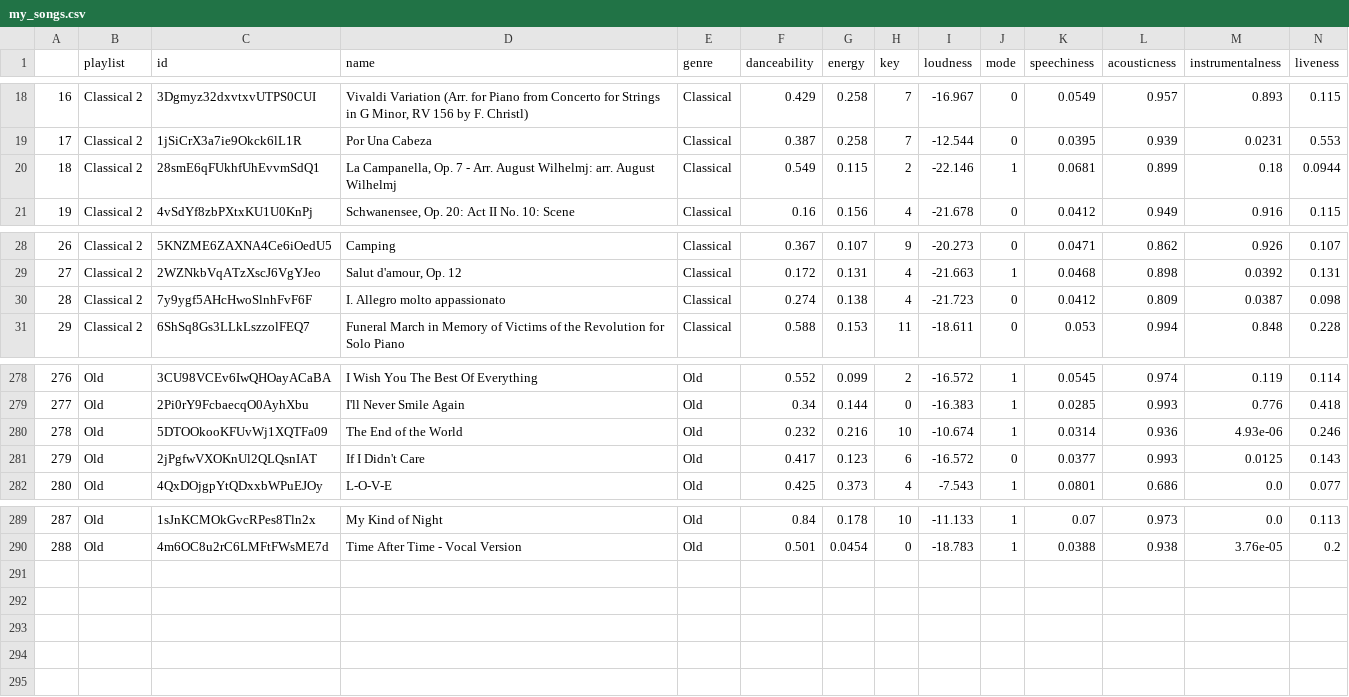
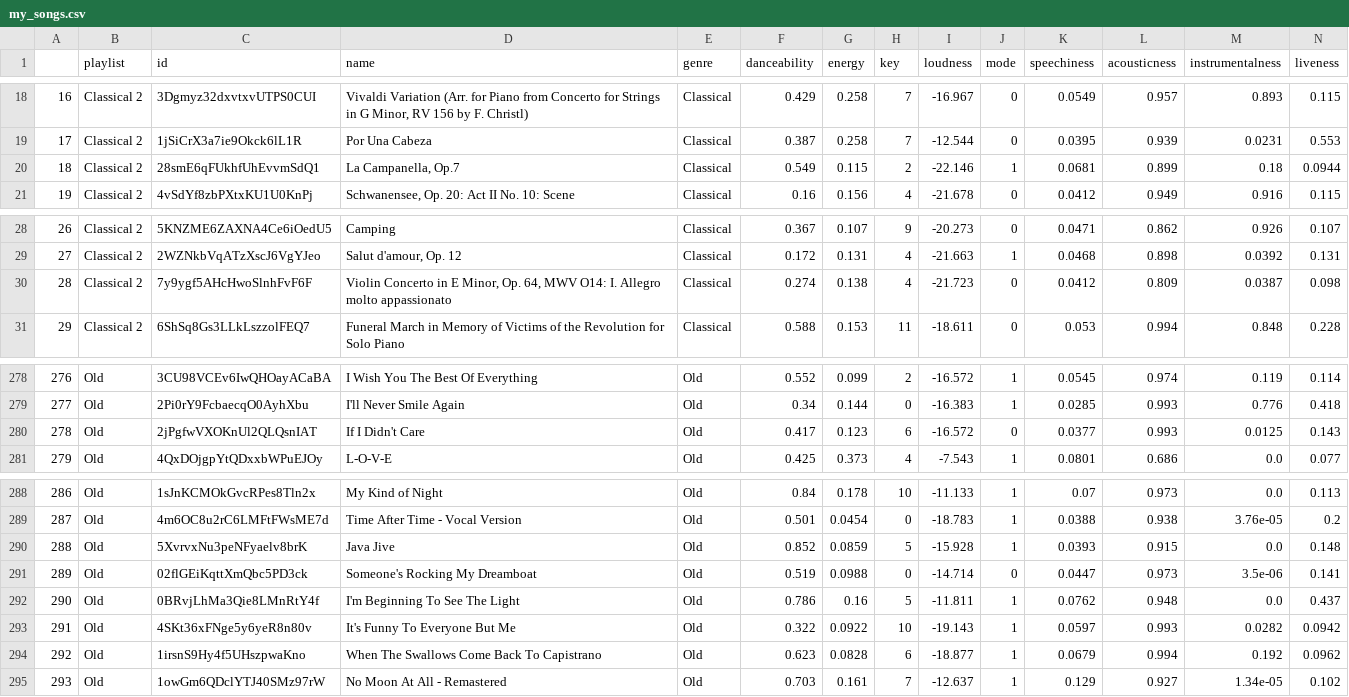
Before and after one commit to atjhin/recommendations_system, a CSV file: data/my_songs.csv (was my_songs.csv), drawn as a sheet; only a part is shown, gaps mark what is left out; removed rows and columns are numbered as before the commit, all else as after; rows hold the shown columns only; the diff names each change by its address in the sheet, - before the commit and + after, or states it on an @@ line.

```diff
--- a/my_songs.csv
+++ b/data/my_songs.csv
-D20 (name): La Campanella, Op. 7 - Arr. August Wilhelmj: arr. August Wilhelmj
+D20 (name): La Campanella, Op.7
-D30 (name): I. Allegro…
+D30 (name): Violin Concerto in E Minor, Op. 64, MWV O14: I. Allegro…
-row 280: 278 | Old | 5DTOOkooKFUvWj1XQTFa09 | The End of the World | Old | 0.232 | 0.216 | 10 | -10.674 | 1 | 0.0314 | 0.936 | 4.93e-06 | 0.246
@@ column A renumbered between rows 280 and 289 @@
+row 290: 288 | Old | 5XvrvxNu3peNFyaelv8brK | Java Jive | Old | 0.852 | 0.0859 | 5 | -15.928 | 1 | 0.0393 | 0.915 | 0.0 | 0.148
+row 291: 289 | Old | 02flGEiKqttXmQbc5PD3ck | Someone's Rocking My Dreamboat | Old | 0.519 | 0.0988 | 0 | -14.714 | 0 | 0.0447 | 0.973 | 3.5e-06 | 0.141
+row 292: 290 | Old | 0BRvjLhMa3Qie8LMnRtY4f | I'm Beginning To See The Light | Old | 0.786 | 0.16 | 5 | -11.811 | 1 | 0.0762 | 0.948 | 0.0 | 0.437
+row 293: 291 | Old | 4SKt36xFNge5y6yeR8n80v | It's Funny To Everyone But Me | Old | 0.322 | 0.0922 | 10 | -19.143 | 1 | 0.0597 | 0.993 | 0.0282 | 0.0942
+row 294: 292 | Old | 1irsnS9Hy4f5UHszpwaKno | When The Swallows Come Back To Capistrano | Old | 0.623 | 0.0828 | 6 | -18.877 | 1 | 0.0679 | 0.994 | 0.192 | 0.0962
+row 295: 293 | Old | 1owGm6QDclYTJ40SMz97rW | No Moon At All - Remastered | Old | 0.703 | 0.161 | 7 | -12.637 | 1 | 0.129 | 0.927 | 1.34e-05 | 0.102
```
Also changed, not shown: 8 other files.
